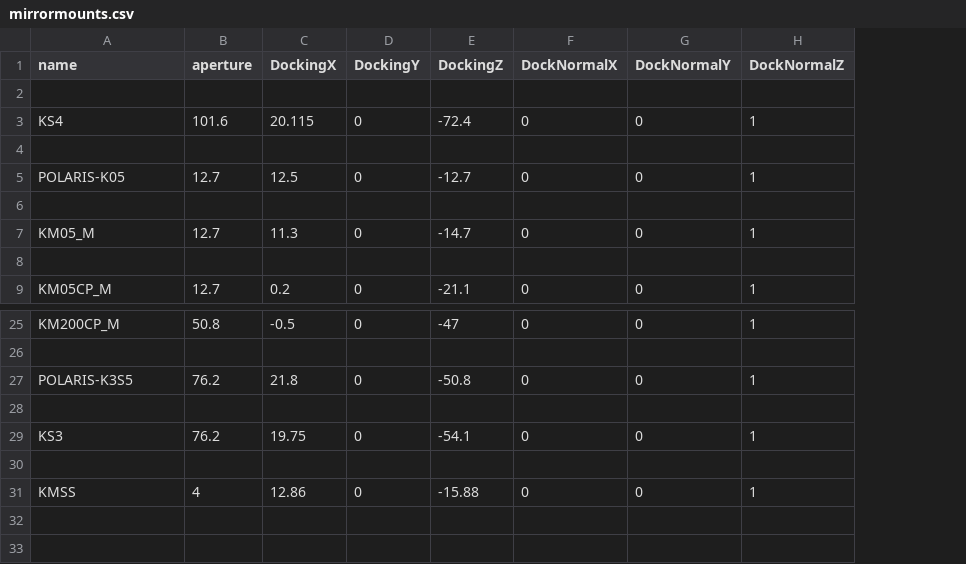
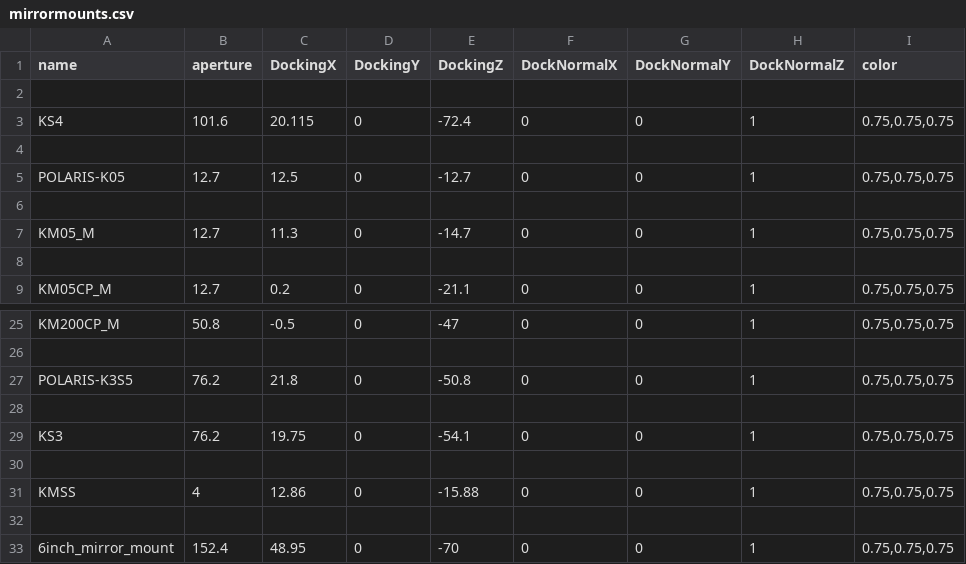
Before and after one commit to klee-mens/LaserCAD, a CSV file: freecad_models/mount_meshes/mirror/mirrormounts.csv, drawn as a sheet; only a part is shown, gaps mark what is left out; the diff names each change by its address in the sheet, - before the commit and + after, or states it on an @@ line.

Commit message:
color added grating mount added large mirror mount added

```diff
--- a/freecad_models/mount_meshes/mirror/mirrormounts.csv
+++ b/freecad_models/mount_meshes/mirror/mirrormounts.csv
+column I (color), rows 3-9: 0.75,0.75,0.75 |  | 0.75,0.75,0.75 |  | 0.75,0.75,0.75 |  | 0.75,0.75,0.75; rows 25-31: 0.75,0.75,0.75 |  | 0.75,0.75,0.75 |  | 0.75,0.75,0.75 |  | 0.75,0.75,0.75
+row 32: (empty)
+row 33: 6inch_mirror_mount | 152.4 | 48.95 | 0 | -70 | 0 | 0 | 1 | 0.75,0.75,0.75
```
Also changed, not shown: freecad_models/mount_meshes/lens/lensmounts.csv, freecad_models/mount_meshes/special_mount/special_mountmounts.csv, 9 other files.
